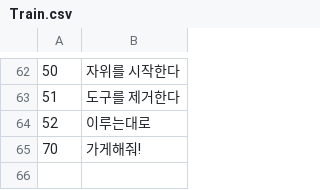
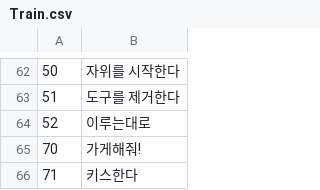
Before and after one commit to MilkShake252/EraTHRevKR, a CSV file: EratohoReverse Kor/CSV/Train.csv, drawn as a sheet; only a part is shown, gaps mark what is left out.

Commit message:
중간백업
키스한다 패치 적용하고 작업하는걸 깜빡해서 다시 적용.
그 외엔 뭐... 사소한거 적용

```diff
--- a/EratohoReverse Kor/CSV/Train.csv
+++ b/EratohoReverse Kor/CSV/Train.csv
@@ -65 +65,2 @@
 70,가게해줘!
+71,키스한다
```
Also changed, not shown: 13 other files.
